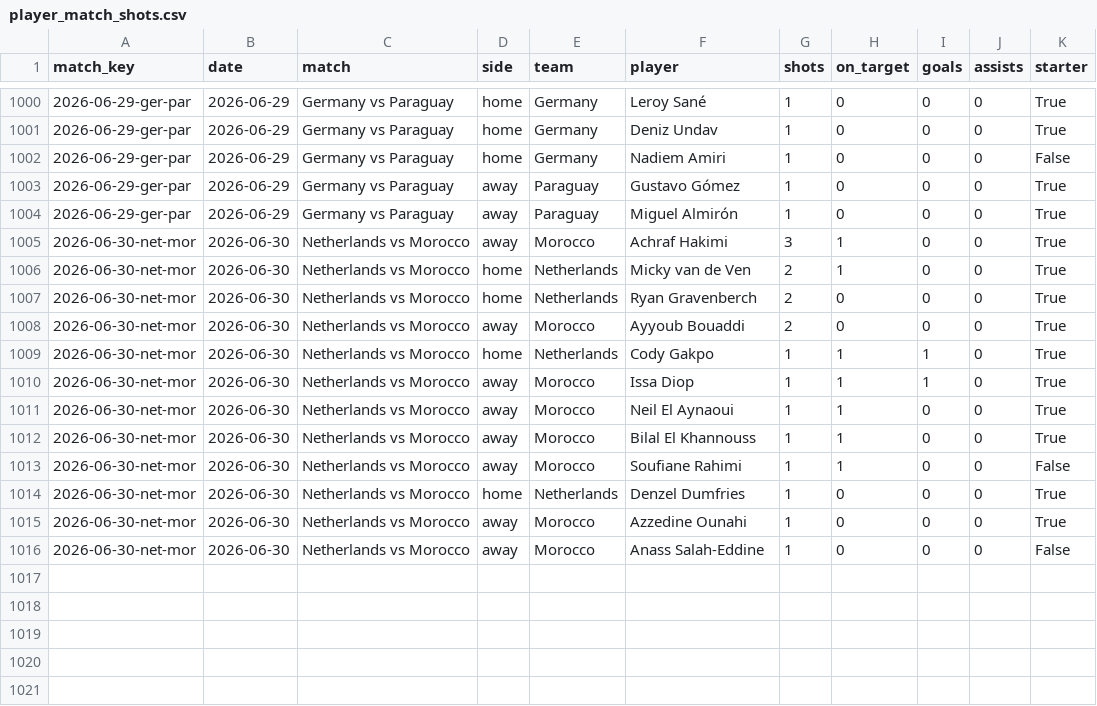
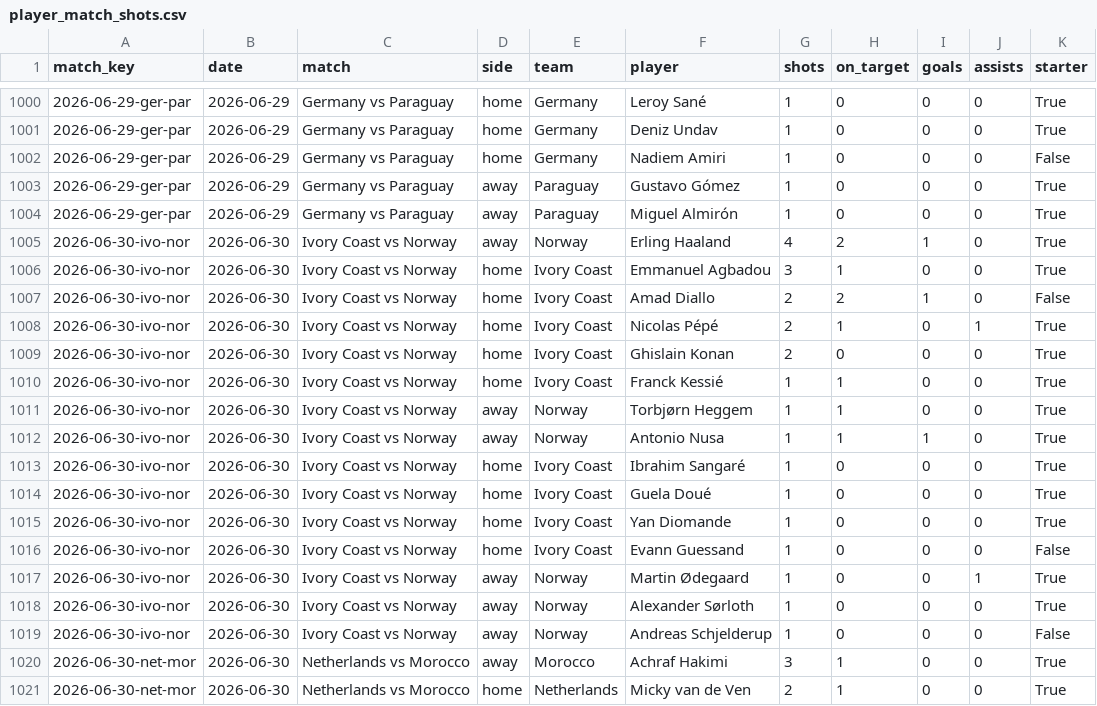
Before and after one commit to DiegoLarrieta/WorldCupPredictions, a CSV file: data/csv/derived/player_match_shots.csv, drawn as a sheet; only a part is shown, gaps mark what is left out; the shorter side is filled out with more unchanged rows.

```diff
--- a/data/csv/derived/player_match_shots.csv
+++ b/data/csv/derived/player_match_shots.csv
@@ -1004,2 +1004,17 @@ match_key,date,match,side,team,player,shots,on_target,goals,assists,starter
 2026-06-29-ger-par,2026-06-29,Germany vs Paraguay,away,Paraguay,Miguel Almirón,1,0,0,0,True
+2026-06-30-ivo-nor,2026-06-30,Ivory Coast vs Norway,away,Norway,Erling Haaland,4,2,1,0,True
+2026-06-30-ivo-nor,2026-06-30,Ivory Coast vs Norway,home,Ivory Coast,Emmanuel Agbadou,3,1,0,0,True
+2026-06-30-ivo-nor,2026-06-30,Ivory Coast vs Norway,home,Ivory Coast,Amad Diallo,2,2,1,0,False
+2026-06-30-ivo-nor,2026-06-30,Ivory Coast vs Norway,home,Ivory Coast,Nicolas Pépé,2,1,0,1,True
+2026-06-30-ivo-nor,2026-06-30,Ivory Coast vs Norway,home,Ivory Coast,Ghislain Konan,2,0,0,0,True
+2026-06-30-ivo-nor,2026-06-30,Ivory Coast vs Norway,home,Ivory Coast,Franck Kessié,1,1,0,0,True
+2026-06-30-ivo-nor,2026-06-30,Ivory Coast vs Norway,away,Norway,Torbjørn Heggem,1,1,0,0,True
+2026-06-30-ivo-nor,2026-06-30,Ivory Coast vs Norway,away,Norway,Antonio Nusa,1,1,1,0,True
+2026-06-30-ivo-nor,2026-06-30,Ivory Coast vs Norway,home,Ivory Coast,Ibrahim Sangaré,1,0,0,0,True
+2026-06-30-ivo-nor,2026-06-30,Ivory Coast vs Norway,home,Ivory Coast,Guela Doué,1,0,0,0,True
+2026-06-30-ivo-nor,2026-06-30,Ivory Coast vs Norway,home,Ivory Coast,Yan Diomande,1,0,0,0,True
+2026-06-30-ivo-nor,2026-06-30,Ivory Coast vs Norway,home,Ivory Coast,Evann Guessand,1,0,0,0,False
+2026-06-30-ivo-nor,2026-06-30,Ivory Coast vs Norway,away,Norway,Martin Ødegaard,1,0,0,1,True
+2026-06-30-ivo-nor,2026-06-30,Ivory Coast vs Norway,away,Norway,Alexander Sørloth,1,0,0,0,True
+2026-06-30-ivo-nor,2026-06-30,Ivory Coast vs Norway,away,Norway,Andreas Schjelderup,1,0,0,0,False
 2026-06-30-net-mor,2026-06-30,Netherlands vs Morocco,away,Morocco,Achraf Hakimi,3,1,0,0,True
```
Also changed, not shown: data/bets.csv, 17 other files.
